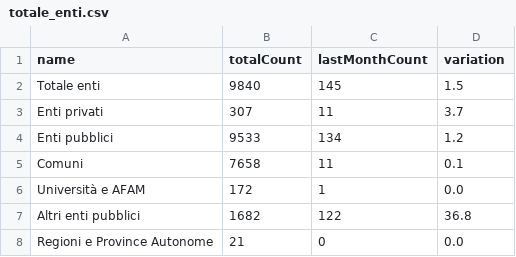
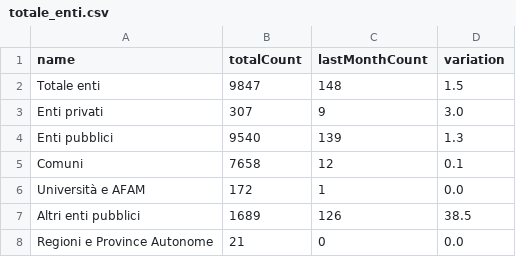
Before and after one commit to italia/pdnd-opendata, a CSV file: data/totale_enti.csv, drawn as a sheet.

Commit message:
data/totale_enti.csv updated

```diff
--- a/data/totale_enti.csv
+++ b/data/totale_enti.csv
@@ -1,8 +1,8 @@
 name,totalCount,lastMonthCount,variation
-Totale enti,9840,145,1.5
-Enti privati,307,11,3.7
-Enti pubblici,9533,134,1.2
-Comuni,7658,11,0.1
+Totale enti,9847,148,1.5
+Enti privati,307,9,3.0
+Enti pubblici,9540,139,1.3
+Comuni,7658,12,0.1
 Università e AFAM,172,1,0.0
-Altri enti pubblici,1682,122,36.8
+Altri enti pubblici,1689,126,38.5
 Regioni e Province Autonome,21,0,0.0
```
